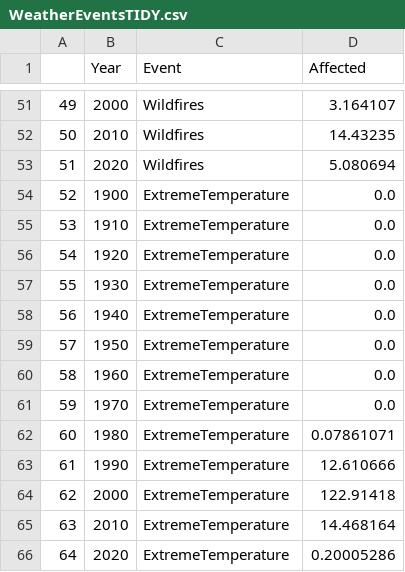
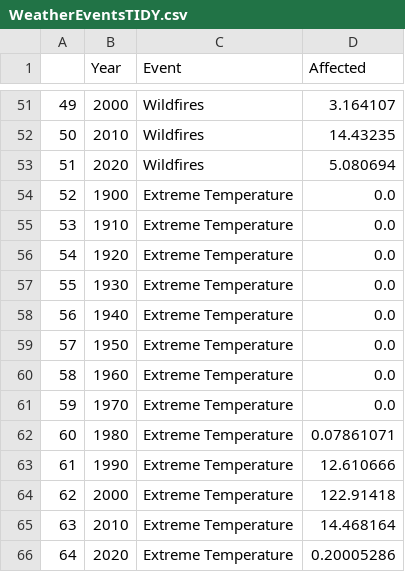
Before and after one commit to JamesOldham11/JamesOldham11, a CSV file: Project/WeatherEventsTIDY.csv, drawn as a sheet; only a part is shown, gaps mark what is left out.

Commit message:
Update WeatherEventsTIDY.csv

```diff
--- a/Project/WeatherEventsTIDY.csv
+++ b/Project/WeatherEventsTIDY.csv
@@ -53,14 +53,14 @@
 51,2020,Wildfires,5.080694
-52,1900,ExtremeTemperature,0.0
-53,1910,ExtremeTemperature,0.0
-54,1920,ExtremeTemperature,0.0
-55,1930,ExtremeTemperature,0.0
-56,1940,ExtremeTemperature,0.0
-57,1950,ExtremeTemperature,0.0
-58,1960,ExtremeTemperature,0.0
-59,1970,ExtremeTemperature,0.0
-60,1980,ExtremeTemperature,0.07861071
-61,1990,ExtremeTemperature,12.610666
-62,2000,ExtremeTemperature,122.91418
-63,2010,ExtremeTemperature,14.468164
-64,2020,ExtremeTemperature,0.20005286
+52,1900,Extreme Temperature,0.0
+53,1910,Extreme Temperature,0.0
+54,1920,Extreme Temperature,0.0
+55,1930,Extreme Temperature,0.0
+56,1940,Extreme Temperature,0.0
+57,1950,Extreme Temperature,0.0
+58,1960,Extreme Temperature,0.0
+59,1970,Extreme Temperature,0.0
+60,1980,Extreme Temperature,0.07861071
+61,1990,Extreme Temperature,12.610666
+62,2000,Extreme Temperature,122.91418
+63,2010,Extreme Temperature,14.468164
+64,2020,Extreme Temperature,0.20005286
```
